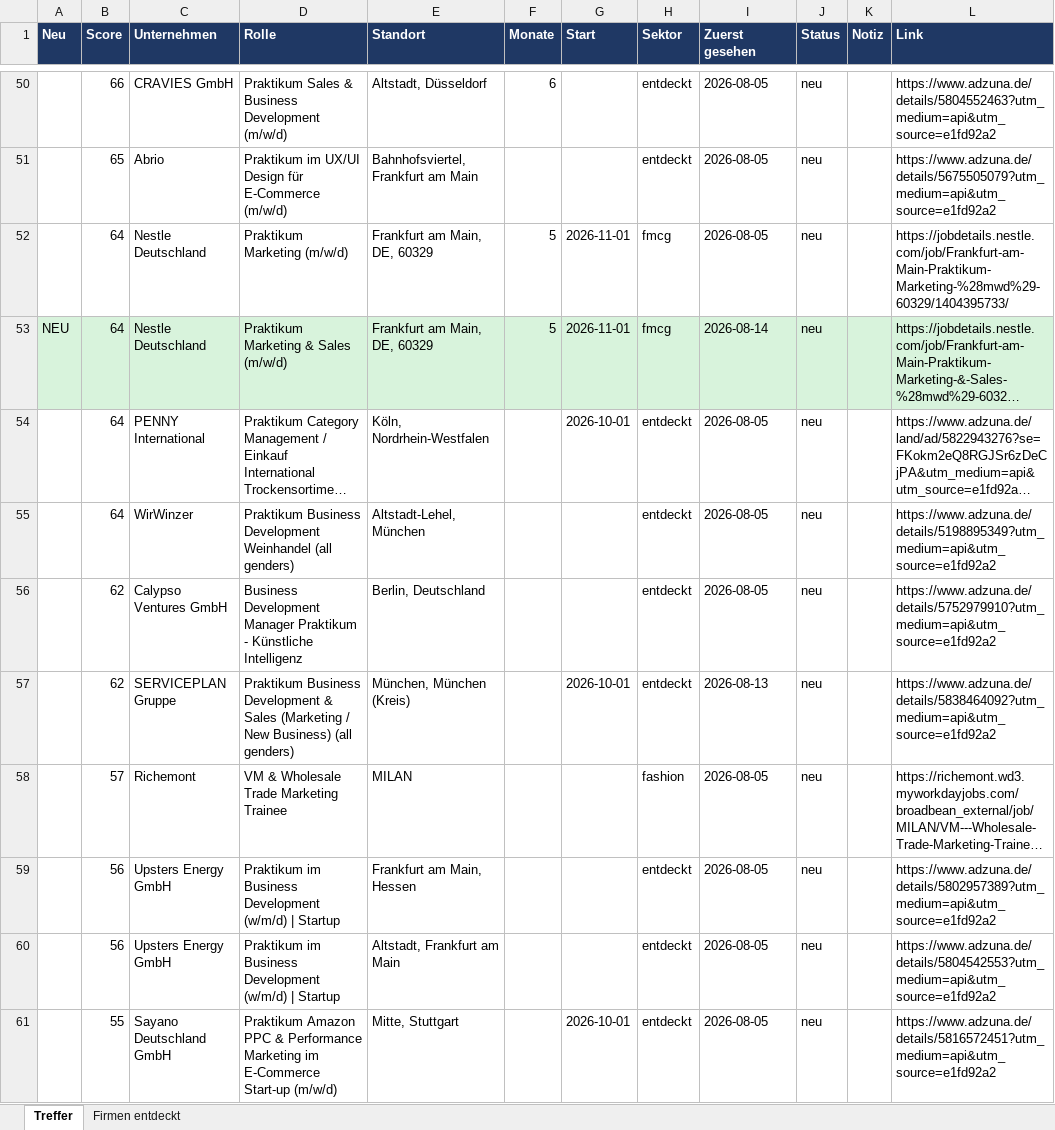
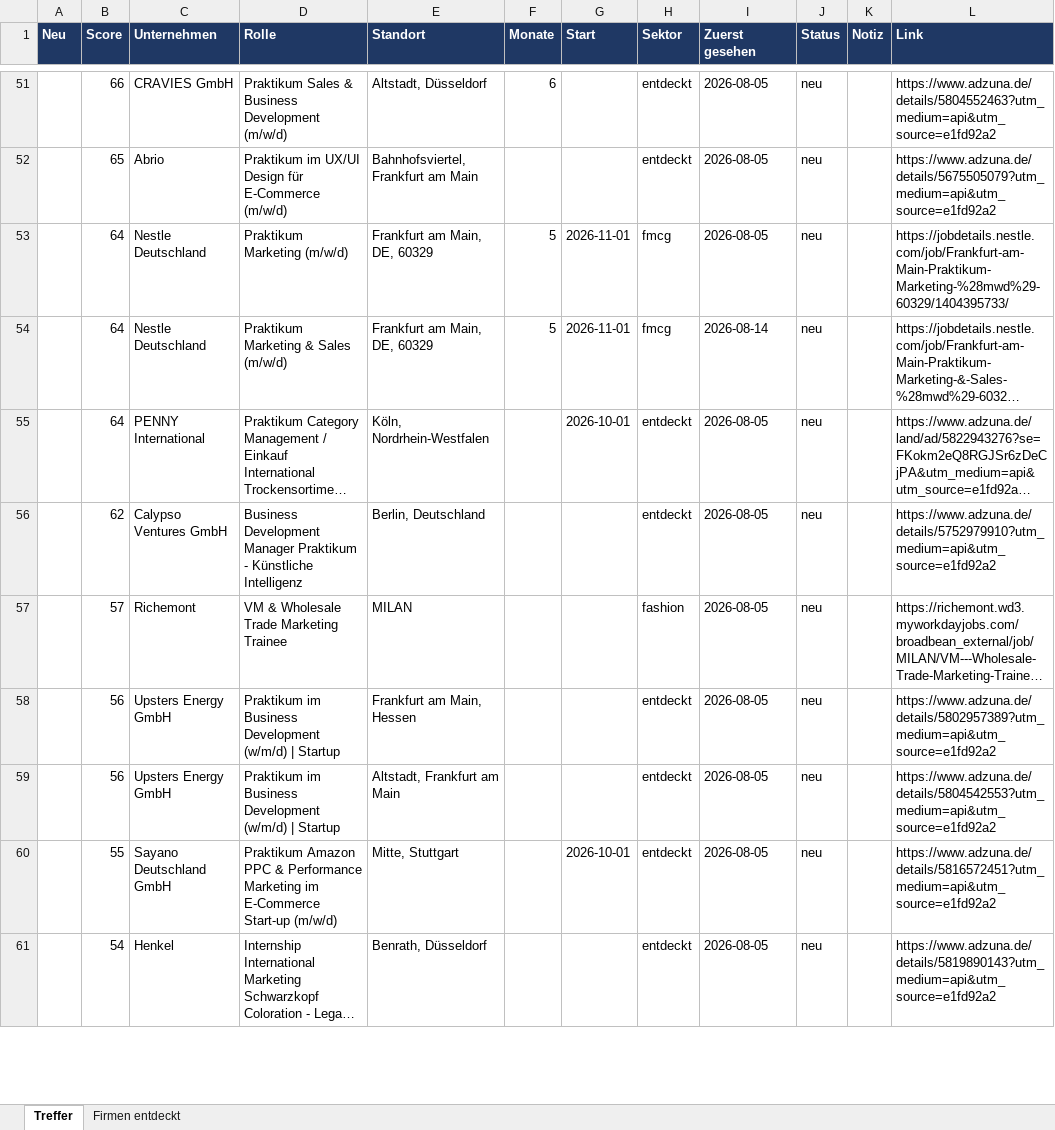
Before and after one commit to MathisKrug/Praktikum-Suchagent, an Excel workbook: docs/praktika.xlsx, sheet Treffer, drawn as a sheet; only a part is shown, gaps mark what is left out; the shorter side is filled out with more unchanged rows; long unchanged cells end in …; values as stored, in another font and other column widths than the file's, no borders; removed rows and columns are numbered as before the commit, all else as after; the diff covers the shown part only; the diff names each change by its address in the sheet, - before the commit and + after, or states it on an @@ line.

```diff
--- a/docs/praktika.xlsx (sheet Treffer)
+++ b/docs/praktika.xlsx (sheet Treffer)
-A54 (Neu): NEU
+A54 (Neu): (empty)
-A54:L54 fill: #D8F3DC
+A54:L54 fill: none
-row 55:  | 64 | WirWinzer | Praktikum Business Development Weinhandel (all genders) | Altstadt-Lehel, München |  |  | entdeckt | 2026-08-05 | neu |  | https://www.adzuna.de/details/5198895349?utm_medium=api&utm_source=e1fd92a2
-row 57:  | 62 | SERVICEPLAN Gruppe | Praktikum Business Development & Sales (Marketing / New Business) (all genders) | München, München (Kreis) |  | 2026-10-01 | entdeckt | 2026-08-13 | neu |  | https://www.adzuna.de/details/5838464092?utm_medium=api&utm_source=e1fd92a2
```
Also changed, not shown: 8 added rows and 3 removed rows elsewhere in this sheet, sheet Firmen entdeckt, 2 other files.
